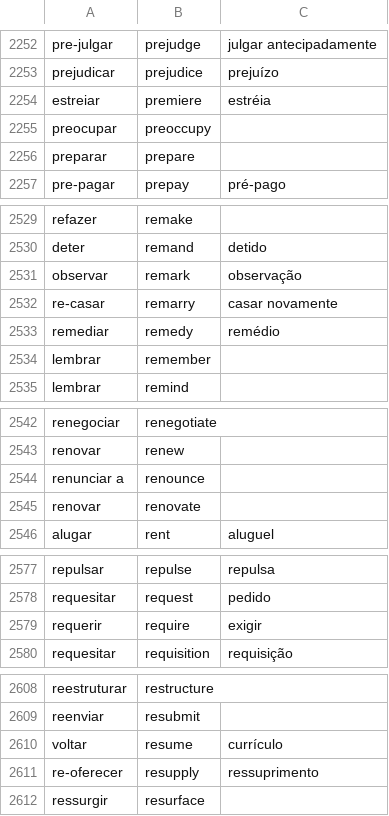
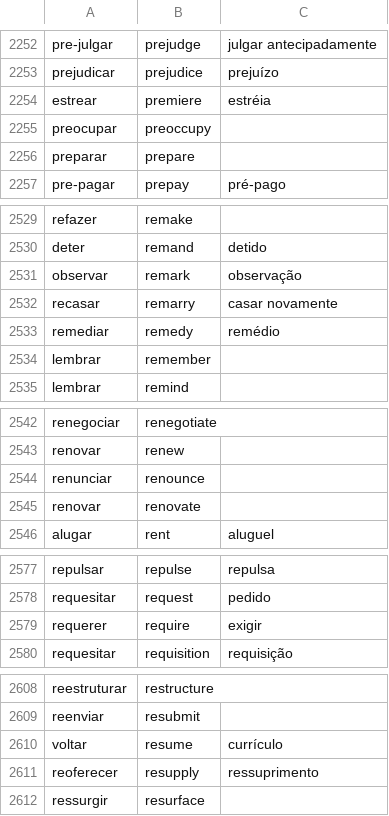
Before and after one commit to own-pt/cl-wnbrowser, a CSV file: corpora/verbocean-translated.csv, drawn as a sheet; only a part is shown, gaps mark what is left out; the diff covers the shown part only.

Commit message:
more typos: sorver

```diff
--- a/corpora/verbocean-translated.csv
+++ b/corpora/verbocean-translated.csv
@@ -2253,3 +2253,3 @@ pre-julgar,prejudge,julgar antecipadamente
 prejudicar,prejudice,prejuízo
-estreiar,premiere,estréia
+estrear,premiere,estréia
 preocupar,preoccupy,
@@ -2531,3 +2531,3 @@ deter,remand,detido
 observar,remark,observação
-re-casar,remarry,casar novamente
+recasar,remarry,casar novamente
 remediar,remedy,remédio
@@ -2543,3 +2543,3 @@ renegociar,renegotiate,
 renovar,renew,
-renunciar a,renounce,
+renunciar,renounce,
 renovar,renovate,
@@ -2578,3 +2578,3 @@ repulsar,repulse,repulsa
 requesitar,request,pedido
-requerir,require,exigir
+requerer,require,exigir
 requesitar,requisition,requisição
@@ -2610,3 +2610,3 @@ reenviar,resubmit,
 voltar,resume,currículo
-re-oferecer,resupply,ressuprimento
+reoferecer,resupply,ressuprimento
 ressurgir,resurface,
```
Also changed, not shown: 1 edited cell elsewhere in this file.
